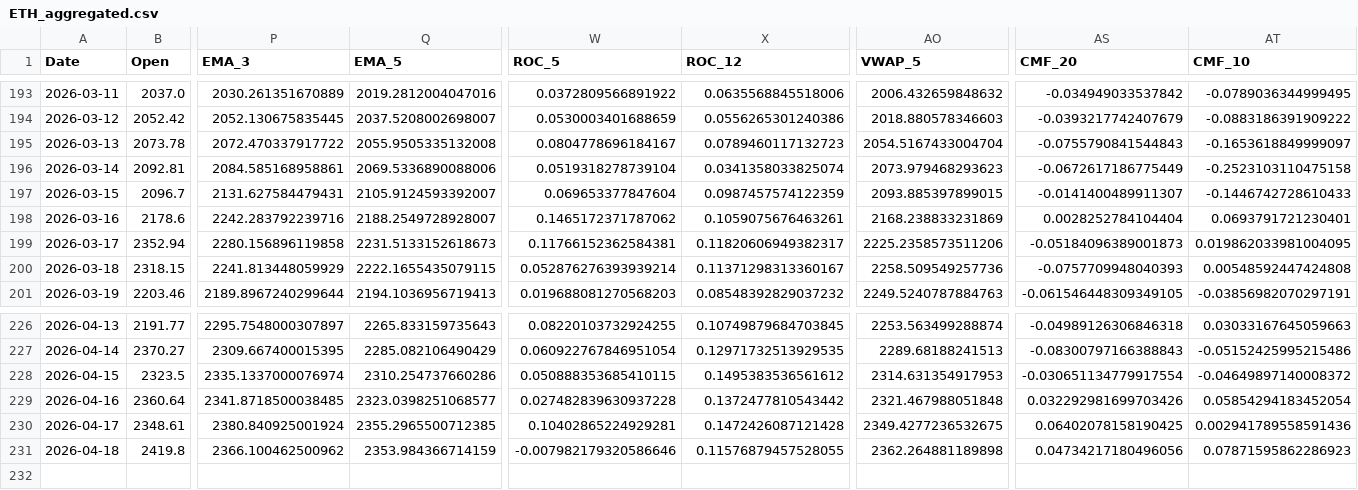
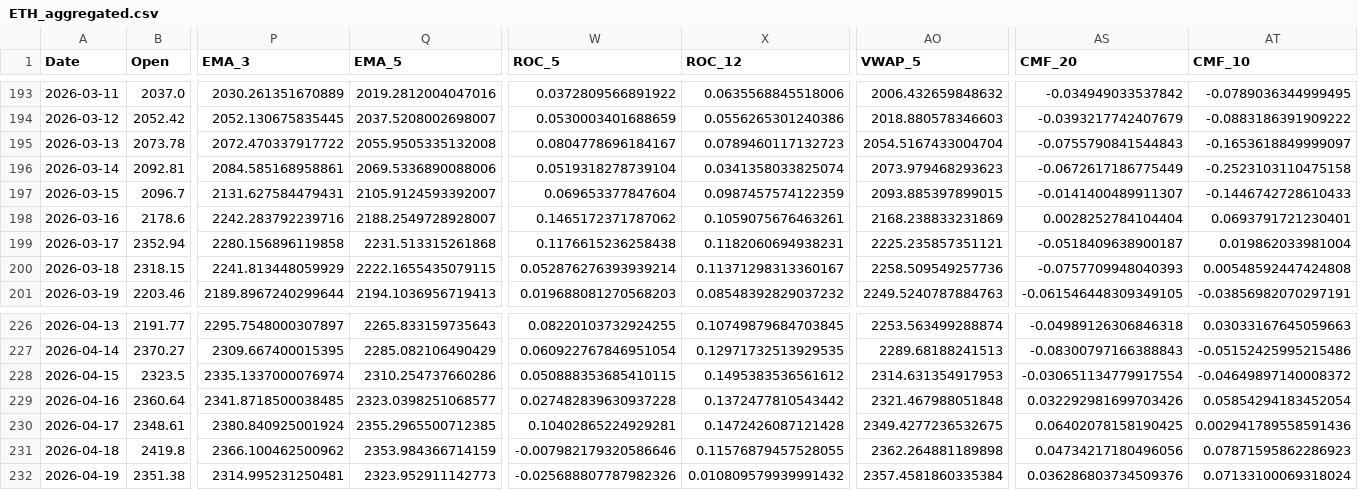
Before and after one commit to JintaoLiuorJoey/coinbase-ohlcv-data, a CSV file: data/ETH_aggregated.csv, drawn as a sheet; only a part is shown, gaps mark what is left out; rows hold the shown columns only; the diff names each change by its address in the sheet, - before the commit and + after, or states it on an @@ line.

```diff
--- a/data/ETH_aggregated.csv
+++ b/data/ETH_aggregated.csv
-Q199 (EMA_5): 2231.5133152618673
+Q199 (EMA_5): 2231.513315261868
-W199 (ROC_5): 0.11766152362584381
+W199 (ROC_5): 0.1176615236258438
-X199 (ROC_12): 0.11820606949382317
+X199 (ROC_12): 0.1182060694938231
-AO199 (VWAP_5): 2225.2358573511206
+AO199 (VWAP_5): 2225.235857351121
-AS199 (CMF_20): -0.05184096389001873
+AS199 (CMF_20): -0.0518409638900187
-AT199 (CMF_10): 0.019862033981004095
+AT199 (CMF_10): 0.019862033981004
+row 232: 2026-04-19 | 2351.38 | 2314.995231250481 | 2323.952911142773 | -0.025688807787982326 | 0.010809579939991432 | 2357.4581860335384 | 0.036286803734509376 | 0.07133100069318024
```
Also changed, not shown: data/BTC_aggregated.csv, data/XRP_aggregated.csv.
